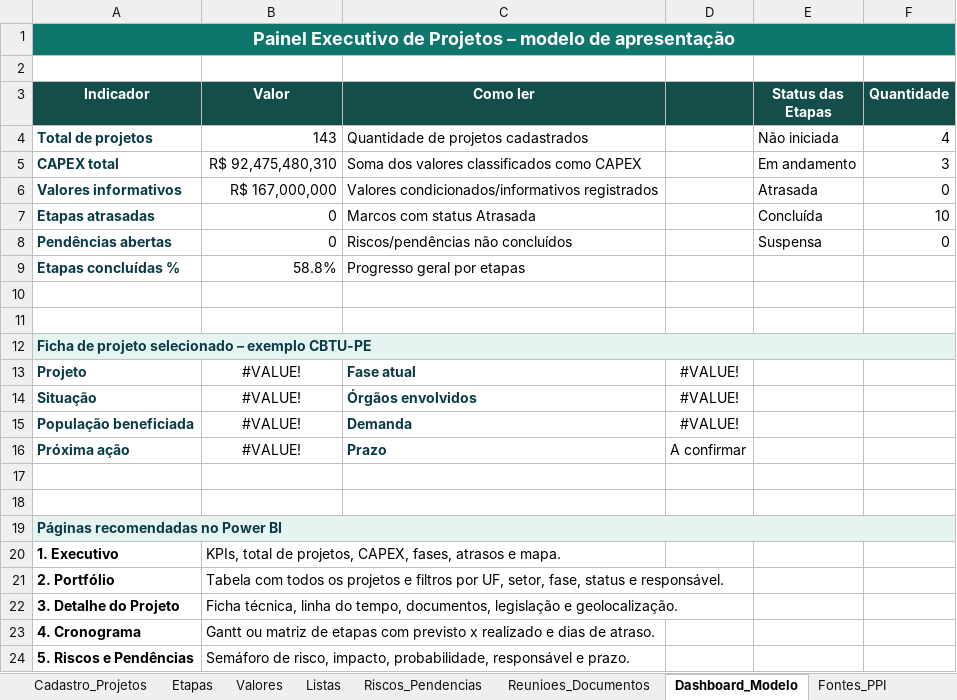
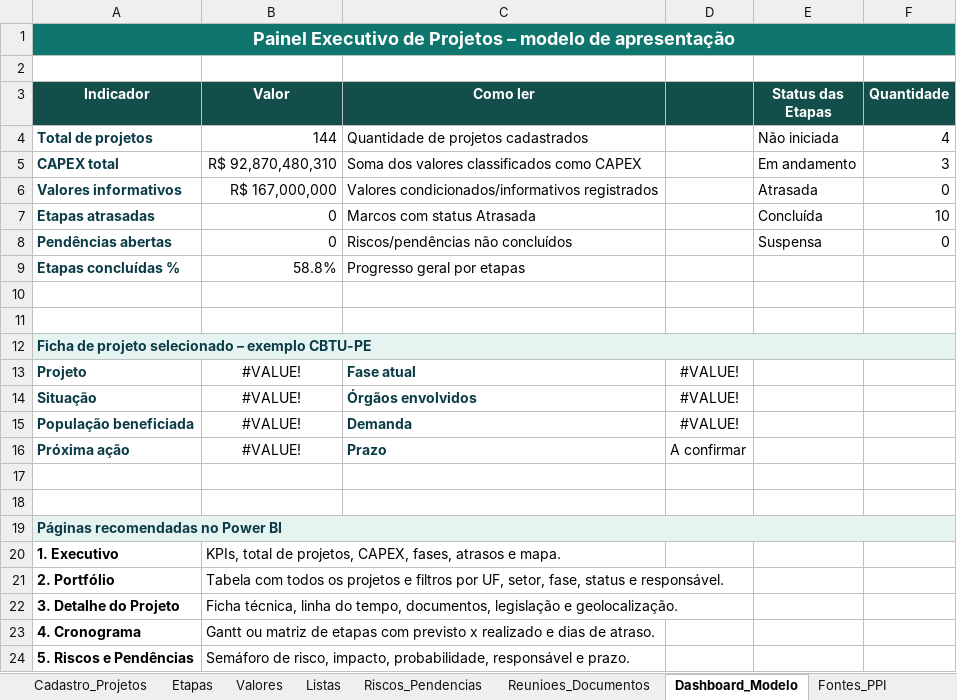
Before and after one commit to julianasobreirageo-cloud/dashboard-ppi-node, an Excel workbook: base_power_bi_projetos_ppi_TABELA_ORIGINAL_ATUALIZADA_144_PROJETOS_15_08_2026.xlsx, sheet Dashboard_Modelo, drawn as a sheet; values as stored, in another font and other column widths than the file's, no borders; charts and pictures not drawn; the diff names each change by its address in the sheet, - before the commit and + after, or states it on an @@ line.

```diff
--- a/base_power_bi_projetos_ppi_TABELA_ORIGINAL_ATUALIZADA_144_PROJETOS_15_08_2026.xlsx (sheet Dashboard_Modelo)
+++ b/base_power_bi_projetos_ppi_TABELA_ORIGINAL_ATUALIZADA_144_PROJETOS_15_08_2026.xlsx (sheet Dashboard_Modelo)
-B4 (Valor): 143
+B4 (Valor): 144
-B5 (Valor): R$ 92,475,480,310
+B5 (Valor): R$ 92,870,480,310
```
Also changed, not shown: sheet Cadastro_Projetos, sheet Grande_Tabela_Projetos, sheet Dashboard_Resumo, sheet Etapas, other sheet tabs, charts or pictures.
